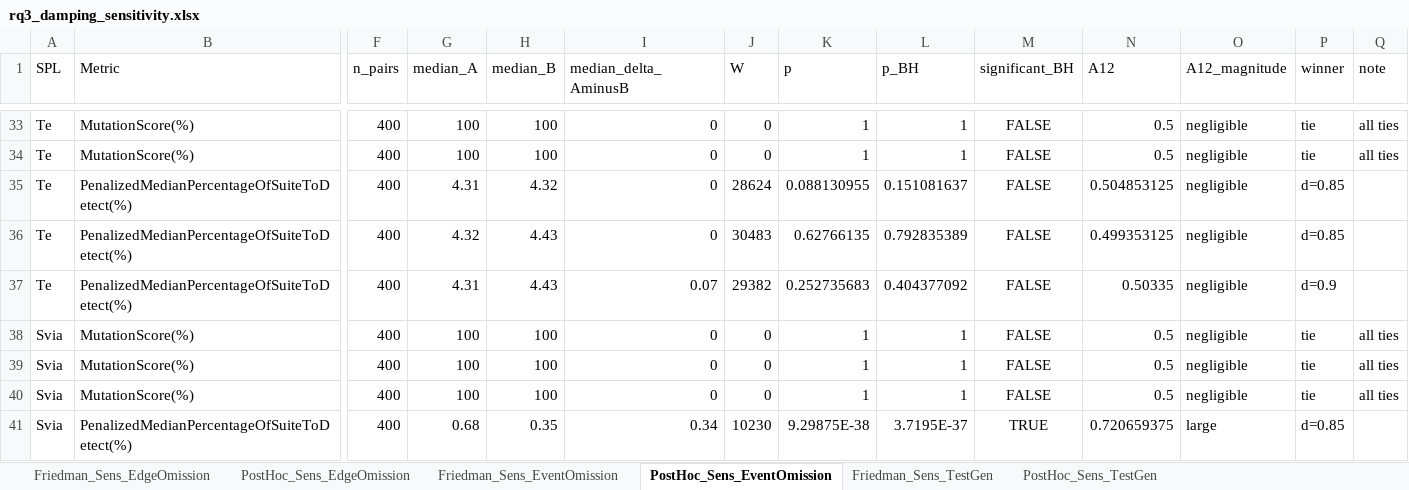
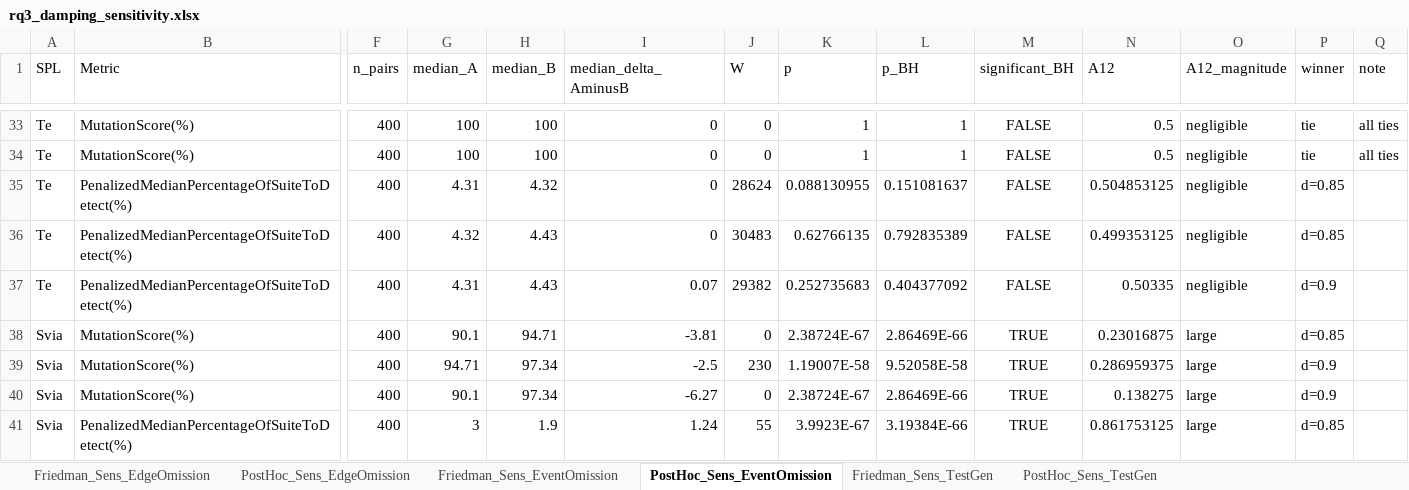
Before and after one commit to esg4aspl/esg-with-feature-expressions, an Excel workbook: files/scripts/statistical_test_scripts/rq3_result/rq3_damping_sensitivity.xlsx, sheet PostHoc_Sens_EventOmission, drawn as a sheet; only a part is shown, gaps mark what is left out; values as stored, in another font and other column widths than the file's, no borders; the diff covers the shown part only; the diff names each change by its address in the sheet, - before the commit and + after, or states it on an @@ line.

```diff
--- a/files/scripts/statistical_test_scripts/rq3_result/rq3_damping_sensitivity.xlsx (sheet PostHoc_Sens_EventOmission)
+++ b/files/scripts/statistical_test_scripts/rq3_result/rq3_damping_sensitivity.xlsx (sheet PostHoc_Sens_EventOmission)
-G38 (median_A): 100
+G38 (median_A): 90.1
-H38 (median_B): 100
+H38 (median_B): 94.71
-I38 (median_delta_AminusB): 0
+I38 (median_delta_AminusB): -3.81
-K38 (p): 1
+K38 (p): 2.38724E-67
-L38 (p_BH): 1
+L38 (p_BH): 2.86469E-66
-M38:M40 (significant_BH): FALSE
+M38:M40 (significant_BH): TRUE
-N38 (A12): 0.5
+N38 (A12): 0.23016875
-O38:O40 (A12_magnitude): negligible
+O38:O40 (A12_magnitude): large
-P38 (winner): tie
+P38 (winner): d=0.85
-Q38:Q40 (note): all ties
+Q38:Q40 (note): (empty)
-G39 (median_A): 100
+G39 (median_A): 94.71
-H39:H40 (median_B): 100
+H39:H40 (median_B): 97.34
-I39 (median_delta_AminusB): 0
+I39 (median_delta_AminusB): -2.5
-J39 (W): 0
+J39 (W): 230
-K39 (p): 1
+K39 (p): 1.19007E-58
-L39 (p_BH): 1
+L39 (p_BH): 9.52058E-58
-N39 (A12): 0.5
+N39 (A12): 0.286959375
-P39:P40 (winner): tie
+P39:P40 (winner): d=0.9
-G40 (median_A): 100
+G40 (median_A): 90.1
-I40 (median_delta_AminusB): 0
+I40 (median_delta_AminusB): -6.27
-K40 (p): 1
+K40 (p): 2.38724E-67
-L40 (p_BH): 1
+L40 (p_BH): 2.86469E-66
-N40 (A12): 0.5
+N40 (A12): 0.138275
-G41 (median_A): 0.68
+G41 (median_A): 3
-H41 (median_B): 0.35
+H41 (median_B): 1.9
-I41 (median_delta_AminusB): 0.34
+I41 (median_delta_AminusB): 1.24
-J41 (W): 10230
+J41 (W): 55
-K41 (p): 9.29875E-38
+K41 (p): 3.9923E-67
-L41 (p_BH): 3.7195E-37
+L41 (p_BH): 3.19384E-66
-N41 (A12): 0.720659375
+N41 (A12): 0.861753125
```
Also changed, not shown: 54 edited cells elsewhere in this sheet, sheet PostHoc_Sens_EdgeOmission, sheet Friedman_Sens_EdgeOmission, sheet Friedman_Sens_EventOmission, files/Cases/Elevator/RQ3_Elevator_perProduct_rawData.xlsx, files/Cases/RQ3_Summary_EventOmission_ForPhDThesis.xlsx, 50 other files.
